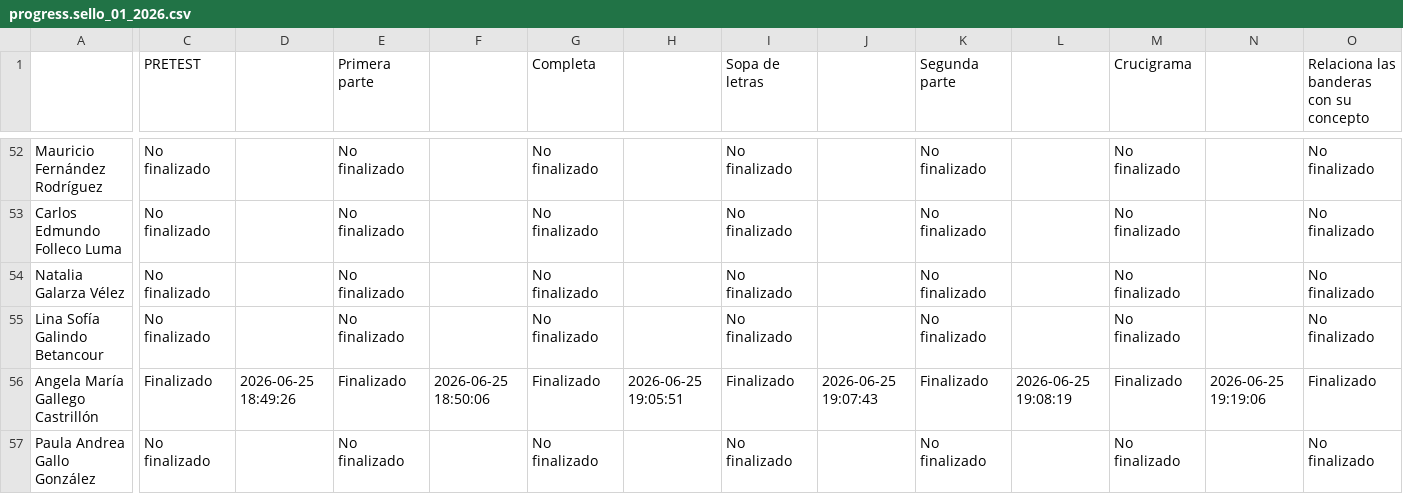
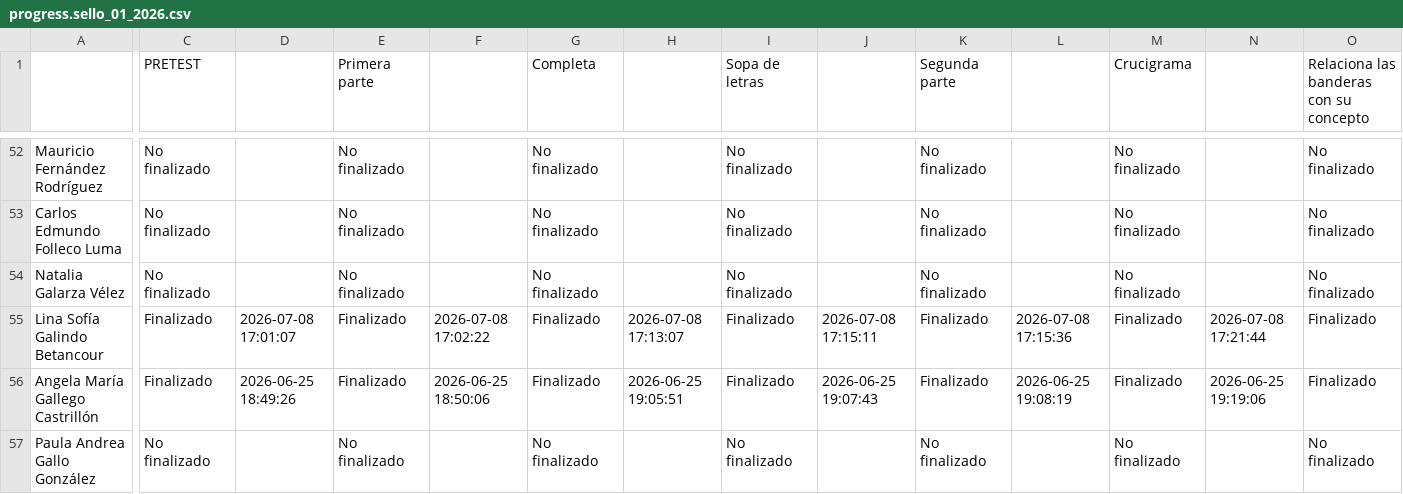
Before and after one commit to SecSaludCali/Tesis_Moodle, a CSV file: descargas_moodle/progress.sello_01_2026.csv, drawn as a sheet; only a part is shown, gaps mark what is left out; the diff covers the shown part only; the diff names each change by its address in the sheet, - before the commit and + after, or states it on an @@ line.

```diff
--- a/descargas_moodle/progress.sello_01_2026.csv
+++ b/descargas_moodle/progress.sello_01_2026.csv
-C55 (PRETEST): No finalizado
+C55 (PRETEST): Finalizado
-D55: (empty)
+D55: 2026-07-08 17:01:07
-E55 (Primera parte): No finalizado
+E55 (Primera parte): Finalizado
-F55: (empty)
+F55: 2026-07-08 17:02:22
-G55 (Completa): No finalizado
+G55 (Completa): Finalizado
-H55: (empty)
+H55: 2026-07-08 17:13:07
-I55 (Sopa de letras): No finalizado
+I55 (Sopa de letras): Finalizado
-J55: (empty)
+J55: 2026-07-08 17:15:11
-K55 (Segunda parte): No finalizado
+K55 (Segunda parte): Finalizado
-L55: (empty)
+L55: 2026-07-08 17:15:36
-M55 (Crucigrama): No finalizado
+M55 (Crucigrama): Finalizado
-N55: (empty)
+N55: 2026-07-08 17:21:44
-O55: No finalizado
+O55: Finalizado
```
Also changed, not shown: 7 edited cells elsewhere in this file, demografia_consolidada.csv, descargas_moodle/progress.sello_012025.csv, 4 other files.
